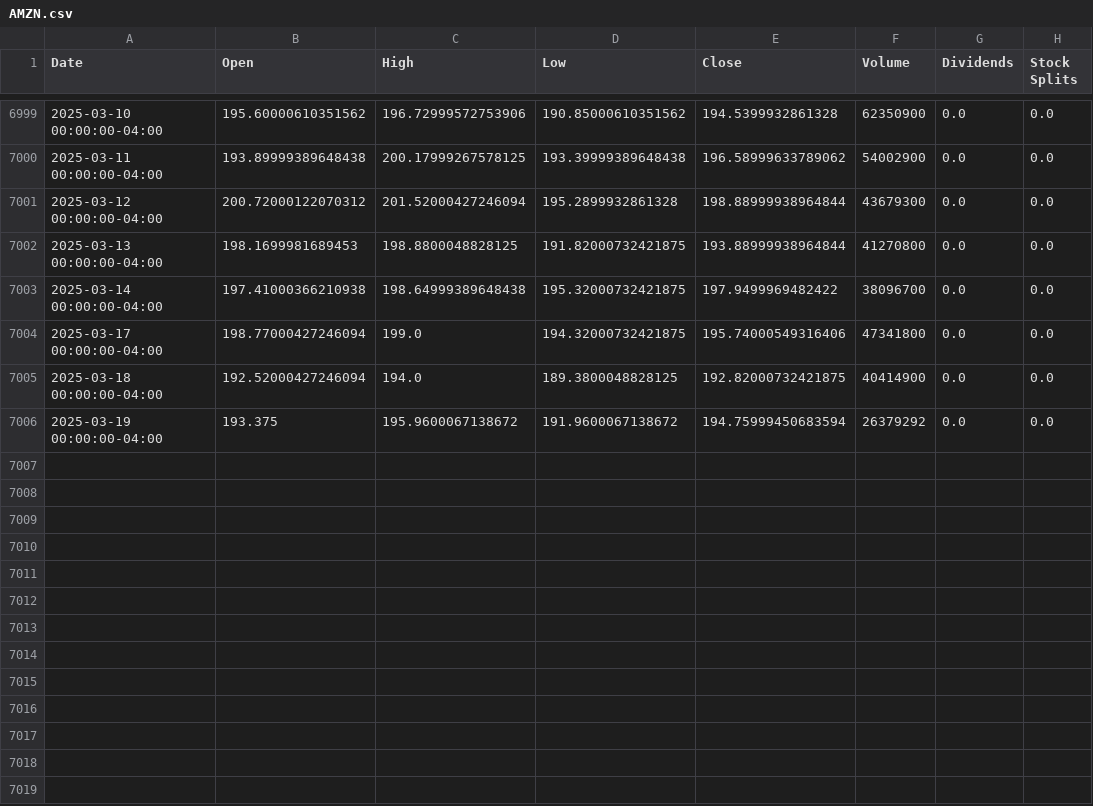
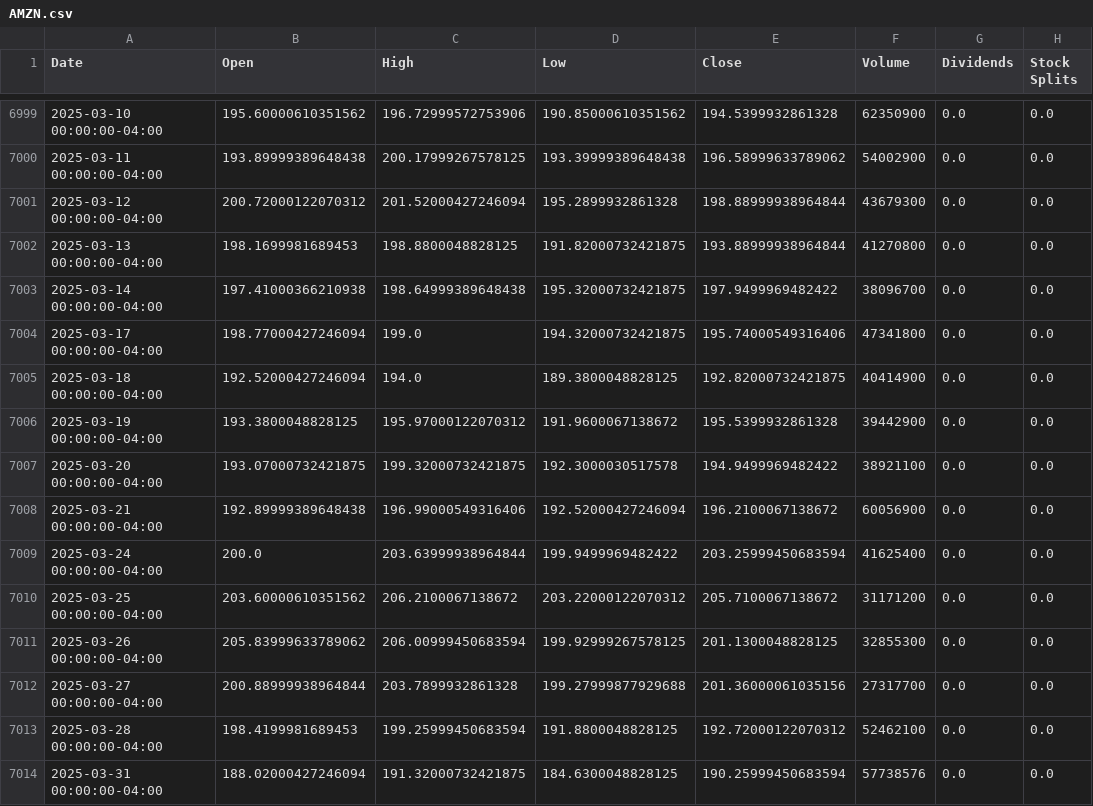
Before and after one commit to minjaelee0522/Forecasting-Tech-Stock-Prices-and-Index, a CSV file: stock_data/AMZN.csv, drawn as a sheet; only a part is shown, gaps mark what is left out.

```diff
--- a/stock_data/AMZN.csv
+++ b/stock_data/AMZN.csv
@@ -7005,2 +7005,10 @@ Date,Open,High,Low,Close,Volume,Dividends,Stock Splits
 2025-03-18 00:00:00-04:00,192.52000427246094,194.0,189.3800048828125,192.82000732421875,40414900,0.0,0.0
-2025-03-19 00:00:00-04:00,193.375,195.9600067138672,191.9600067138672,194.75999450683594,26379292,0.0,0.0
+2025-03-19 00:00:00-04:00,193.3800048828125,195.97000122070312,191.9600067138672,195.5399932861328,39442900,0.0,0.0
+2025-03-20 00:00:00-04:00,193.07000732421875,199.32000732421875,192.3000030517578,194.9499969482422,38921100,0.0,0.0
+2025-03-21 00:00:00-04:00,192.89999389648438,196.99000549316406,192.52000427246094,196.2100067138672,60056900,0.0,0.0
+2025-03-24 00:00:00-04:00,200.0,203.63999938964844,199.9499969482422,203.25999450683594,41625400,0.0,0.0
+2025-03-25 00:00:00-04:00,203.60000610351562,206.2100067138672,203.22000122070312,205.7100067138672,31171200,0.0,0.0
+2025-03-26 00:00:00-04:00,205.83999633789062,206.00999450683594,199.92999267578125,201.1300048828125,32855300,0.0,0.0
+2025-03-27 00:00:00-04:00,200.88999938964844,203.7899932861328,199.27999877929688,201.36000061035156,27317700,0.0,0.0
+2025-03-28 00:00:00-04:00,198.4199981689453,199.25999450683594,191.8800048828125,192.72000122070312,52462100,0.0,0.0
+2025-03-31 00:00:00-04:00,188.02000427246094,191.32000732421875,184.6300048828125,190.25999450683594,57738576,0.0,0.0
```
Also changed, not shown: stock_data/AVGO.csv, stock_data/GOOG.csv, 18 other files.
